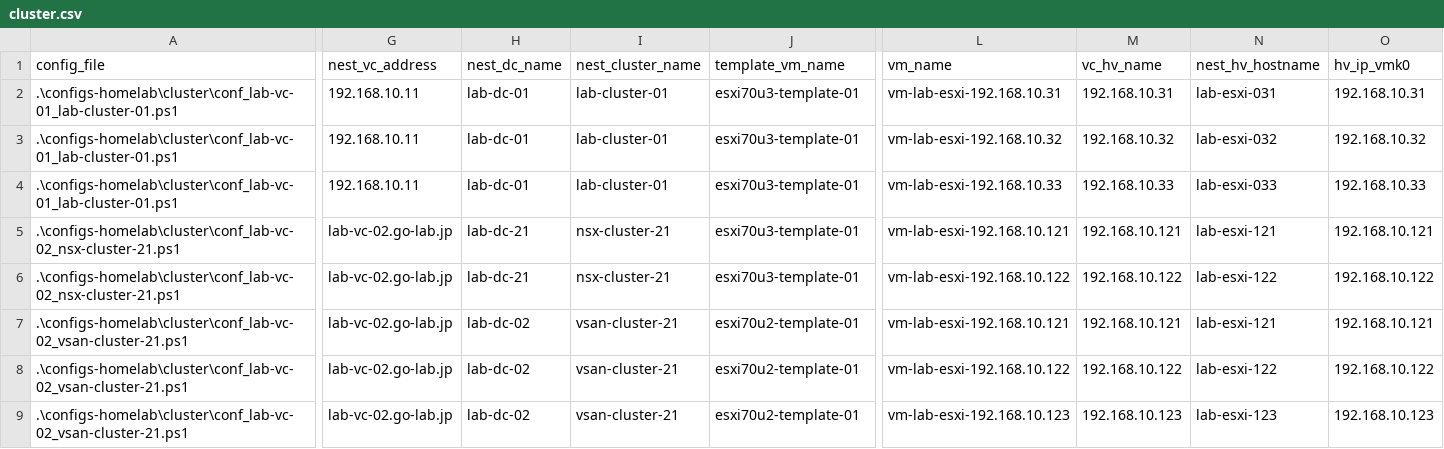
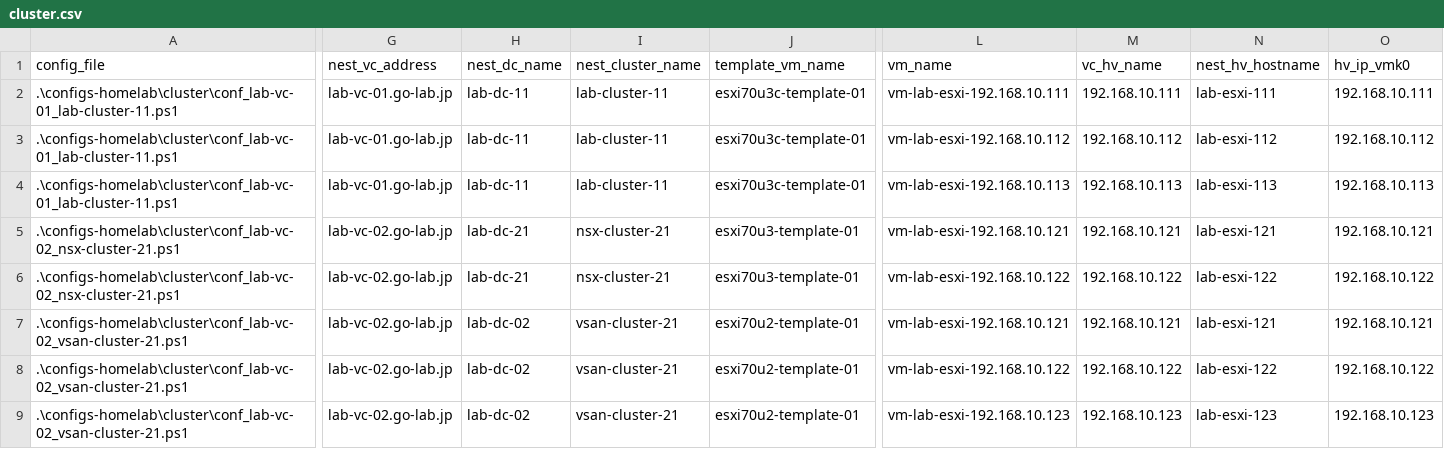
Before and after one commit to gowatana/deploy-1box-vsan, a CSV file: csv/cluster.csv, drawn as a sheet; only a part is shown, gaps mark what is left out; the diff names each change by its address in the sheet, - before the commit and + after, or states it on an @@ line.

Commit message:
update lab-vc-01 clusters

```diff
--- a/csv/cluster.csv
+++ b/csv/cluster.csv
-A2:A4 (config_file): .\configs-homelab\cluster\conf_lab-vc-01_lab-cluster-01.ps1
+A2:A4 (config_file): .\configs-homelab\cluster\conf_lab-vc-01_lab-cluster-11.ps1
-G2:G4 (nest_vc_address): 192.168.10.11
+G2:G4 (nest_vc_address): lab-vc-01.go-lab.jp
-H2:H4 (nest_dc_name): lab-dc-01
+H2:H4 (nest_dc_name): lab-dc-11
-I2:I4 (nest_cluster_name): lab-cluster-01
+I2:I4 (nest_cluster_name): lab-cluster-11
-J2:J4 (template_vm_name): esxi70u3-template-01
+J2:J4 (template_vm_name): esxi70u3c-template-01
-L2 (vm_name): vm-lab-esxi-192.168.10.31
+L2 (vm_name): vm-lab-esxi-192.168.10.111
-M2 (vc_hv_name): 192.168.10.31
+M2 (vc_hv_name): 192.168.10.111
-N2 (nest_hv_hostname): lab-esxi-031
+N2 (nest_hv_hostname): lab-esxi-111
-O2 (hv_ip_vmk0): 192.168.10.31
+O2 (hv_ip_vmk0): 192.168.10.111
-L3 (vm_name): vm-lab-esxi-192.168.10.32
+L3 (vm_name): vm-lab-esxi-192.168.10.112
-M3 (vc_hv_name): 192.168.10.32
+M3 (vc_hv_name): 192.168.10.112
-N3 (nest_hv_hostname): lab-esxi-032
+N3 (nest_hv_hostname): lab-esxi-112
-O3 (hv_ip_vmk0): 192.168.10.32
+O3 (hv_ip_vmk0): 192.168.10.112
-L4 (vm_name): vm-lab-esxi-192.168.10.33
+L4 (vm_name): vm-lab-esxi-192.168.10.113
-M4 (vc_hv_name): 192.168.10.33
+M4 (vc_hv_name): 192.168.10.113
-N4 (nest_hv_hostname): lab-esxi-033
+N4 (nest_hv_hostname): lab-esxi-113
-O4 (hv_ip_vmk0): 192.168.10.33
+O4 (hv_ip_vmk0): 192.168.10.113
```
Also changed, not shown: 2 other files.
